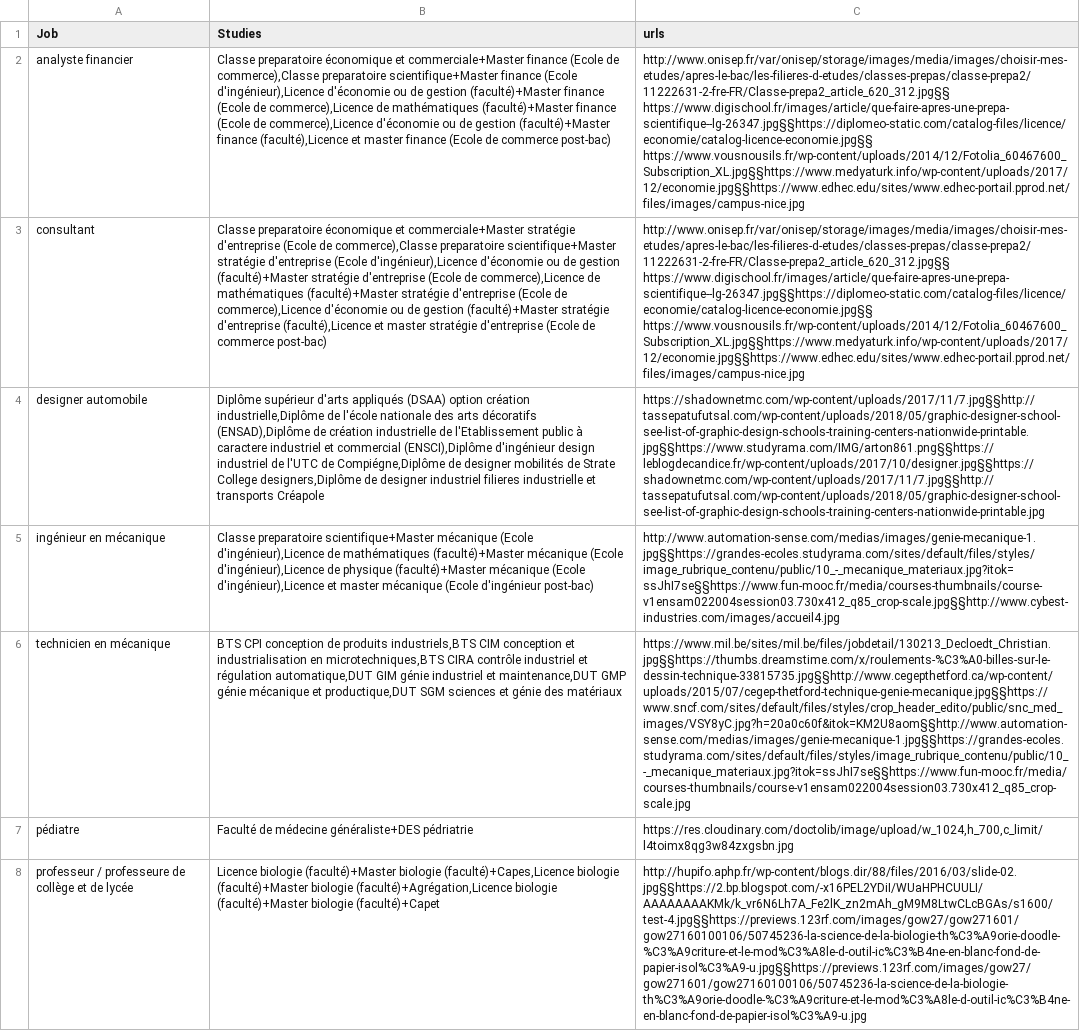
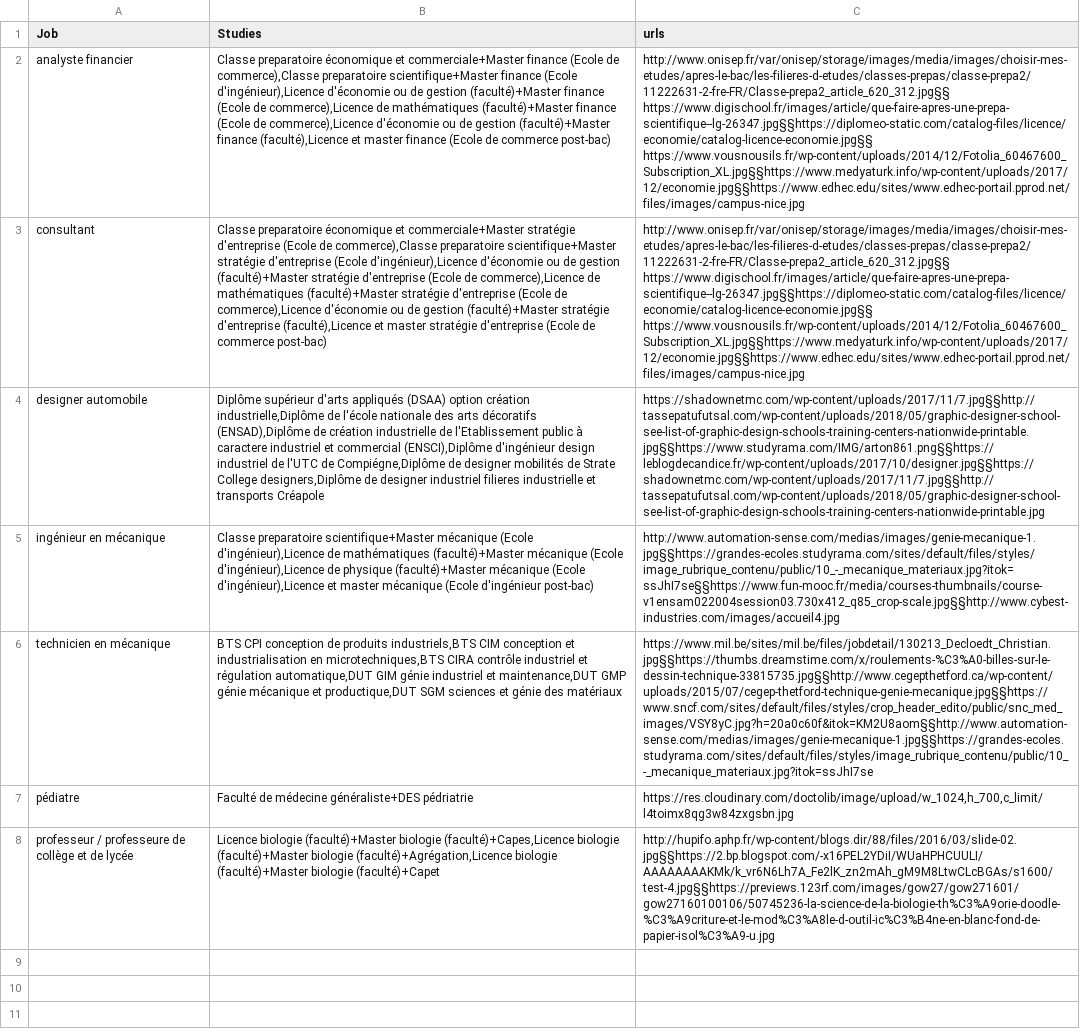
Before and after one commit to charlesmarchand/Invia, a CSV file: seed-studiesurl.csv, drawn as a sheet; the diff names each change by its address in the sheet, - before the commit and + after, or states it on an @@ line.

```diff
--- a/seed-studiesurl.csv
+++ b/seed-studiesurl.csv
-C6 (urls): https://www.mil.be/sites/mil.be/files/jobdetail/130213_Decloedt_Christian.jpg§§https://thumbs.dreamstime.com/x/roulements-%C3%A0-billes-sur-le-dessin-technique-33815735.jpg§§http://www.cegepthetford.ca/wp-content/uploads/2015/07/cegep-thetford-technique-genie-mecanique.jpg§§https://www.sncf.com/sites/default/files/styles/crop_header_edito/public/snc_med_images/VSY8yC.jpg?h=20a0c60f&itok=KM2U8aom§§http://www.automation-sense.com/medias/images/genie-mecanique-1.jpg§§https://grandes-ecoles.studyrama.com/sites/default/files/styles/image_rubrique_contenu/public/10_-_mecanique_materiaux.jpg?itok=ssJhI7se§§https://www.fun-mooc.fr/media/courses-thumbnails/course-v1ensam022004session03.730x412_q85_crop-scale.jpg
+C6 (urls): https://www.mil.be/sites/mil.be/files/jobdetail/130213_Decloedt_Christian.jpg§§https://thumbs.dreamstime.com/x/roulements-%C3%A0-billes-sur-le-dessin-technique-33815735.jpg§§http://www.cegepthetford.ca/wp-content/uploads/2015/07/cegep-thetford-technique-genie-mecanique.jpg§§https://www.sncf.com/sites/default/files/styles/crop_header_edito/public/snc_med_images/VSY8yC.jpg?h=20a0c60f&itok=KM2U8aom§§http://www.automation-sense.com/medias/images/genie-mecanique-1.jpg§§https://grandes-ecoles.studyrama.com/sites/default/files/styles/image_rubrique_contenu/public/10_-_mecanique_materiaux.jpg?itok=ssJhI7se
-C8 (urls): http://hupifo.aphp.fr/wp-content/blogs.dir/88/files/2016/03/slide-02.jpg§§https://2.bp.blogspot.com/-x16PEL2YDiI/WUaHPHCUULI/AAAAAAAAKMk/k_vr6N6Lh7A_Fe2lK_zn2mAh_gM9M8LtwCLcBGAs/s1600/test-4.jpg§§https://previews.123rf.com/images/gow27/gow271601/gow27160100106/50745236-la-science-de-la-biologie-th%C3%A9orie-doodle-%C3%A9criture-et-le-mod%C3%A8le-d-outil-ic%C3%B4ne-en-blanc-fond-de-papier-isol%C3%A9-u.jpg§§https://previews.123rf.com/images/gow27/gow271601/gow27160100106/50745236-la-science-de-la-biologie-th%C3%A9orie-doodle-%C3%A9criture-et-le-mod%C3%A8le-d-outil-ic%C3%B4ne-en-blanc-fond-de-papier-isol%C3%A9-u.jpg
+C8 (urls): http://hupifo.aphp.fr/wp-content/blogs.dir/88/files/2016/03/slide-02.jpg§§https://2.bp.blogspot.com/-x16PEL2YDiI/WUaHPHCUULI/AAAAAAAAKMk/k_vr6N6Lh7A_Fe2lK_zn2mAh_gM9M8LtwCLcBGAs/s1600/test-4.jpg§§https://previews.123rf.com/images/gow27/gow271601/gow27160100106/50745236-la-science-de-la-biologie-th%C3%A9orie-doodle-%C3%A9criture-et-le-mod%C3%A8le-d-outil-ic%C3%B4ne-en-blanc-fond-de-papier-isol%C3%A9-u.jpg
```
Also changed, not shown: 1 other file.
